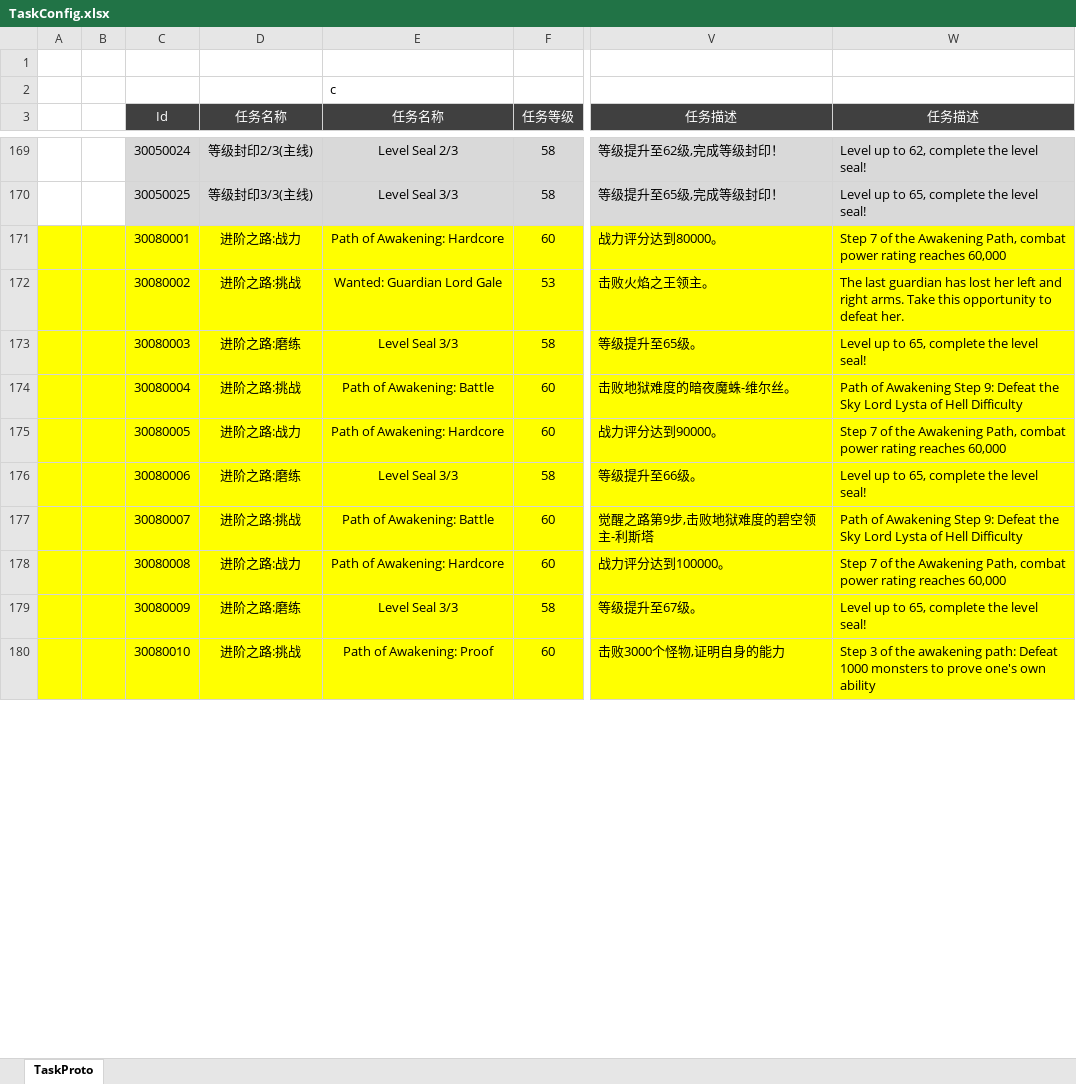
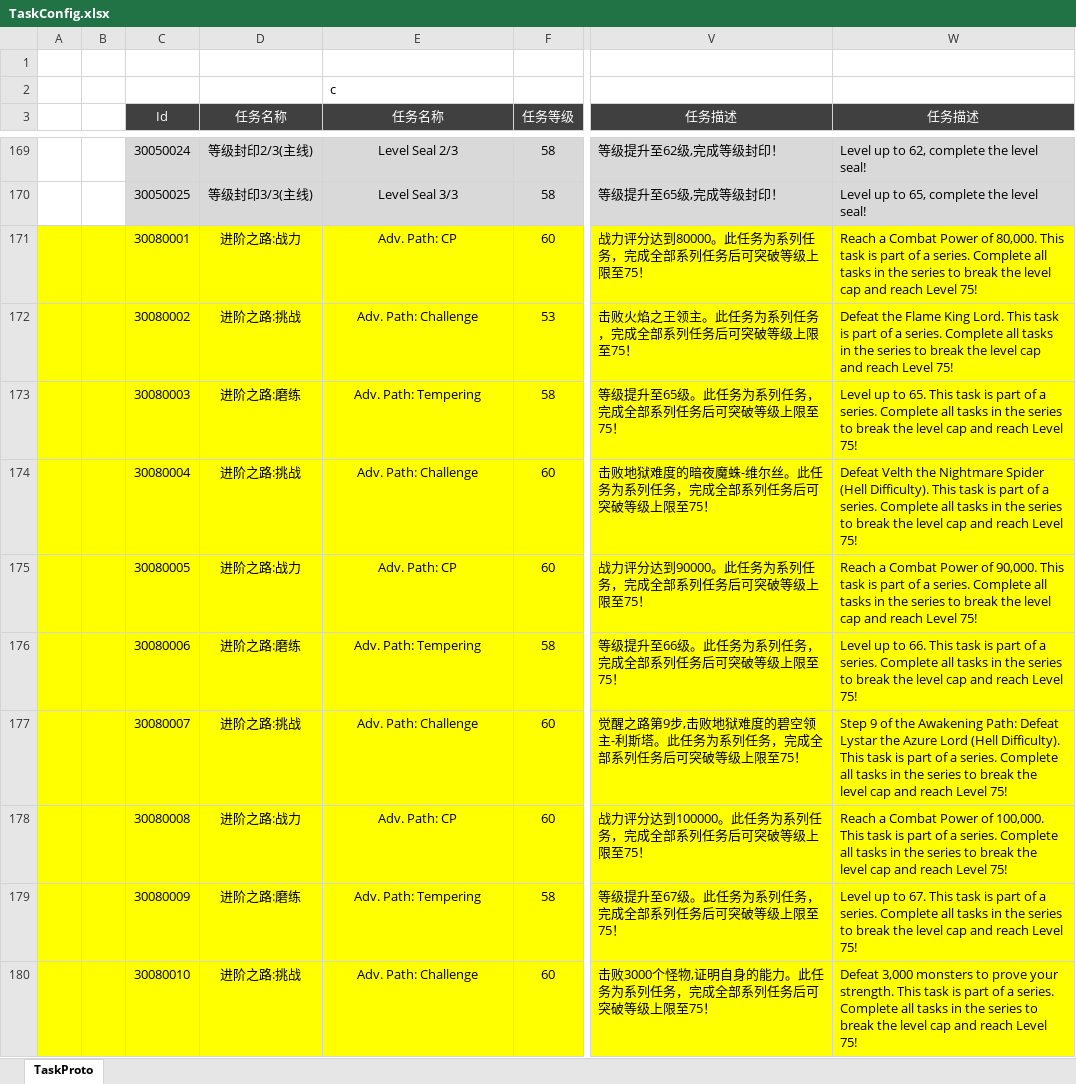
Before and after one commit to csyinghuochong/weijing, an Excel workbook: Excel/TaskConfig.xlsx, sheet TaskProto, drawn as a sheet; only a part is shown, gaps mark what is left out; values as stored, in another font and other column widths than the file's, no borders; the diff covers the shown part only; the diff names each change by its address in the sheet, - before the commit and + after, or states it on an @@ line.

```diff
--- a/Excel/TaskConfig.xlsx (sheet TaskProto)
+++ b/Excel/TaskConfig.xlsx (sheet TaskProto)
-E171 (任务名称): Path of Awakening: Hardcore
+E171 (任务名称): Adv. Path: CP
-V171 (任务描述): 战力评分达到80000。
+V171 (任务描述): 战力评分达到80000。此任务为系列任务，完成全部系列任务后可突破等级上限至75！
-W171 (任务描述): Step 7 of the Awakening Path, combat power rating reaches 60,000
+W171 (任务描述): Reach a Combat Power of 80,000. This task is part of a series. Complete all tasks in the series to break the level cap and reach Level 75!
-E172 (任务名称): Wanted: Guardian Lord Gale
+E172 (任务名称): Adv. Path: Challenge
-V172 (任务描述): 击败火焰之王领主。
+V172 (任务描述): 击败火焰之王领主。此任务为系列任务，完成全部系列任务后可突破等级上限至75！
-W172 (任务描述): The last guardian has lost her left and right arms. Take this opportunity to defeat her.
+W172 (任务描述): Defeat the Flame King Lord. This task is part of a series. Complete all tasks in the series to break the level cap and reach Level 75!
-E173 (任务名称): Level Seal 3/3
+E173 (任务名称): Adv. Path: Tempering
-V173 (任务描述): 等级提升至65级。
+V173 (任务描述): 等级提升至65级。此任务为系列任务，完成全部系列任务后可突破等级上限至75！
-W173 (任务描述): …up to 65, complete the level seal!
+W173 (任务描述): …up to 65. This task is part of a series. Complete all tasks in the series to break the level cap and reach Level 75!
-E174 (任务名称): Path of Awakening: Battle
+E174 (任务名称): Adv. Path: Challenge
-V174 (任务描述): 击败地狱难度的暗夜魔蛛-维尔丝。
+V174 (任务描述): 击败地狱难度的暗夜魔蛛-维尔丝。此任务为系列任务，完成全部系列任务后可突破等级上限至75！
-W174 (任务描述): Path of Awakening Step 9: Defeat the Sky Lord Lysta of Hell Difficulty
+W174 (任务描述): Defeat Velth the Nightmare Spider (Hell Difficulty). This task is part of a series. Complete all tasks in the series to break the level cap and reach Level 75!
-E175 (任务名称): Path of Awakening: Hardcore
+E175 (任务名称): Adv. Path: CP
-V175 (任务描述): 战力评分达到90000。
+V175 (任务描述): 战力评分达到90000。此任务为系列任务，完成全部系列任务后可突破等级上限至75！
-W175 (任务描述): Step 7 of the Awakening Path, combat power rating reaches 60,000
+W175 (任务描述): Reach a Combat Power of 90,000. This task is part of a series. Complete all tasks in the series to break the level cap and reach Level 75!
-E176 (任务名称): Level Seal 3/3
+E176 (任务名称): Adv. Path: Tempering
-V176 (任务描述): 等级提升至66级。
+V176 (任务描述): 等级提升至66级。此任务为系列任务，完成全部系列任务后可突破等级上限至75！
-W176 (任务描述): …up to 65, complete the level seal!
+W176 (任务描述): …up to 66. This task is part of a series. Complete all tasks in the series to break the level cap and reach Level 75!
-E177 (任务名称): Path of Awakening: Battle
+E177 (任务名称): Adv. Path: Challenge
-V177 (任务描述): 觉醒之路第9步,击败地狱难度的碧空领主-利斯塔
+V177 (任务描述): 觉醒之路第9步,击败地狱难度的碧空领主-利斯塔。此任务为系列任务，完成全部系列任务后可突破等级上限至75！
-W177 (任务描述): Path of Awakening Step 9: Defeat the Sky Lord Lysta of Hell Difficulty
+W177 (任务描述): Step 9 of the Awakening Path: Defeat Lystar the Azure Lord (Hell Difficulty). This task is part of a series. Complete all tasks in the series to break the level cap and reach Level 75!
-E178 (任务名称): Path of Awakening: Hardcore
+E178 (任务名称): Adv. Path: CP
-V178 (任务描述): 战力评分达到100000。
+V178 (任务描述): 战力评分达到100000。此任务为系列任务，完成全部系列任务后可突破等级上限至75！
-W178 (任务描述): Step 7 of the Awakening Path, combat power rating reaches 60,000
+W178 (任务描述): Reach a Combat Power of 100,000. This task is part of a series. Complete all tasks in the series to break the level cap and reach Level 75!
-E179 (任务名称): Level Seal 3/3
+E179 (任务名称): Adv. Path: Tempering
-V179 (任务描述): 等级提升至67级。
+V179 (任务描述): 等级提升至67级。此任务为系列任务，完成全部系列任务后可突破等级上限至75！
-W179 (任务描述): …up to 65, complete the level seal!
+W179 (任务描述): …up to 67. This task is part of a series. Complete all tasks in the series to break the level cap and reach Level 75!
-E180 (任务名称): Path of Awakening: Proof
+E180 (任务名称): Adv. Path: Challenge
-V180 (任务描述): 击败3000个怪物,证明自身的能力
+V180 (任务描述): 击败3000个怪物,证明自身的能力。此任务为系列任务，完成全部系列任务后可突破等级上限至75！
-W180 (任务描述): Step 3 of the awakening path: Defeat 1000 monsters to prove one's own ability
+W180 (任务描述): Defeat 3,000 monsters to prove your strength. This task is part of a series. Complete all tasks in the series to break the level cap and reach Level 75!
```
Also changed, not shown: 27 edited cells elsewhere in this sheet, Excel/DropConfig.xlsx, Excel/MonsterConfig.xlsx, 12 other files.
